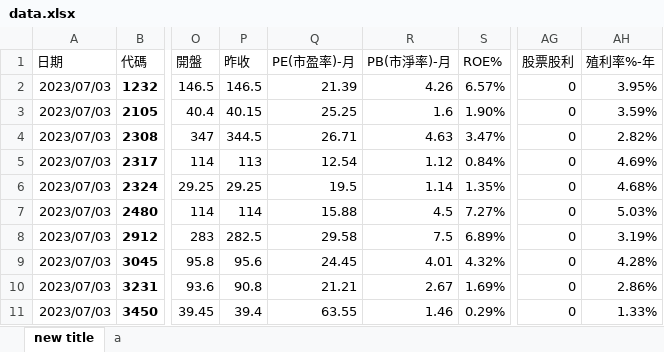
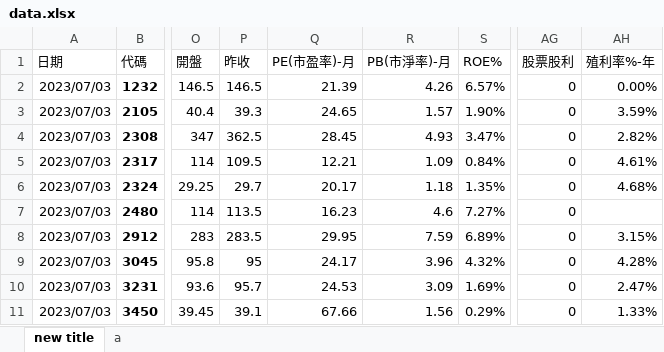
Before and after one commit to yeeyeeeyee/twstock, an Excel workbook: data.xlsx, sheet new title, drawn as a sheet; only a part is shown, gaps mark what is left out; values as stored, in another font and other column widths than the file's, no borders; the diff covers the shown part only; the diff names each change by its address in the sheet, - before the commit and + after, or states it on an @@ line.

```diff
--- a/data.xlsx (sheet new title)
+++ b/data.xlsx (sheet new title)
-AH2 (殖利率%-年): 3.95%
+AH2 (殖利率%-年): 0.00%
-P3 (昨收): 40.15
+P3 (昨收): 39.3
-Q3 (PE(市盈率)-月): 25.25
+Q3 (PE(市盈率)-月): 24.65
-R3 (PB(市淨率)-月): 1.6
+R3 (PB(市淨率)-月): 1.57
-P4 (昨收): 344.5
+P4 (昨收): 362.5
-Q4 (PE(市盈率)-月): 26.71
+Q4 (PE(市盈率)-月): 28.45
-R4 (PB(市淨率)-月): 4.63
+R4 (PB(市淨率)-月): 4.93
-P5 (昨收): 113
+P5 (昨收): 109.5
-Q5 (PE(市盈率)-月): 12.54
+Q5 (PE(市盈率)-月): 12.21
-R5 (PB(市淨率)-月): 1.12
+R5 (PB(市淨率)-月): 1.09
-AH5 (殖利率%-年): 4.69%
+AH5 (殖利率%-年): 4.61%
-P6 (昨收): 29.25
+P6 (昨收): 29.7
-Q6 (PE(市盈率)-月): 19.5
+Q6 (PE(市盈率)-月): 20.17
-R6 (PB(市淨率)-月): 1.14
+R6 (PB(市淨率)-月): 1.18
-P7 (昨收): 114
+P7 (昨收): 113.5
-Q7 (PE(市盈率)-月): 15.88
+Q7 (PE(市盈率)-月): 16.23
-R7 (PB(市淨率)-月): 4.5
+R7 (PB(市淨率)-月): 4.6
-AH7 (殖利率%-年): 5.03%
+AH7 (殖利率%-年): (empty)
-P8 (昨收): 282.5
+P8 (昨收): 283.5
-Q8 (PE(市盈率)-月): 29.58
+Q8 (PE(市盈率)-月): 29.95
-R8 (PB(市淨率)-月): 7.5
+R8 (PB(市淨率)-月): 7.59
-AH8 (殖利率%-年): 3.19%
+AH8 (殖利率%-年): 3.15%
-P9 (昨收): 95.6
+P9 (昨收): 95
-Q9 (PE(市盈率)-月): 24.45
+Q9 (PE(市盈率)-月): 24.17
-R9 (PB(市淨率)-月): 4.01
+R9 (PB(市淨率)-月): 3.96
-P10 (昨收): 90.8
+P10 (昨收): 95.7
-Q10 (PE(市盈率)-月): 21.21
+Q10 (PE(市盈率)-月): 24.53
-R10 (PB(市淨率)-月): 2.67
+R10 (PB(市淨率)-月): 3.09
-AH10 (殖利率%-年): 2.86%
+AH10 (殖利率%-年): 2.47%
-P11 (昨收): 39.4
+P11 (昨收): 39.1
-Q11 (PE(市盈率)-月): 63.55
+Q11 (PE(市盈率)-月): 67.66
-R11 (PB(市淨率)-月): 1.46
+R11 (PB(市淨率)-月): 1.56
```
Also changed, not shown: 50 edited cells elsewhere in this sheet, 1 other file.
